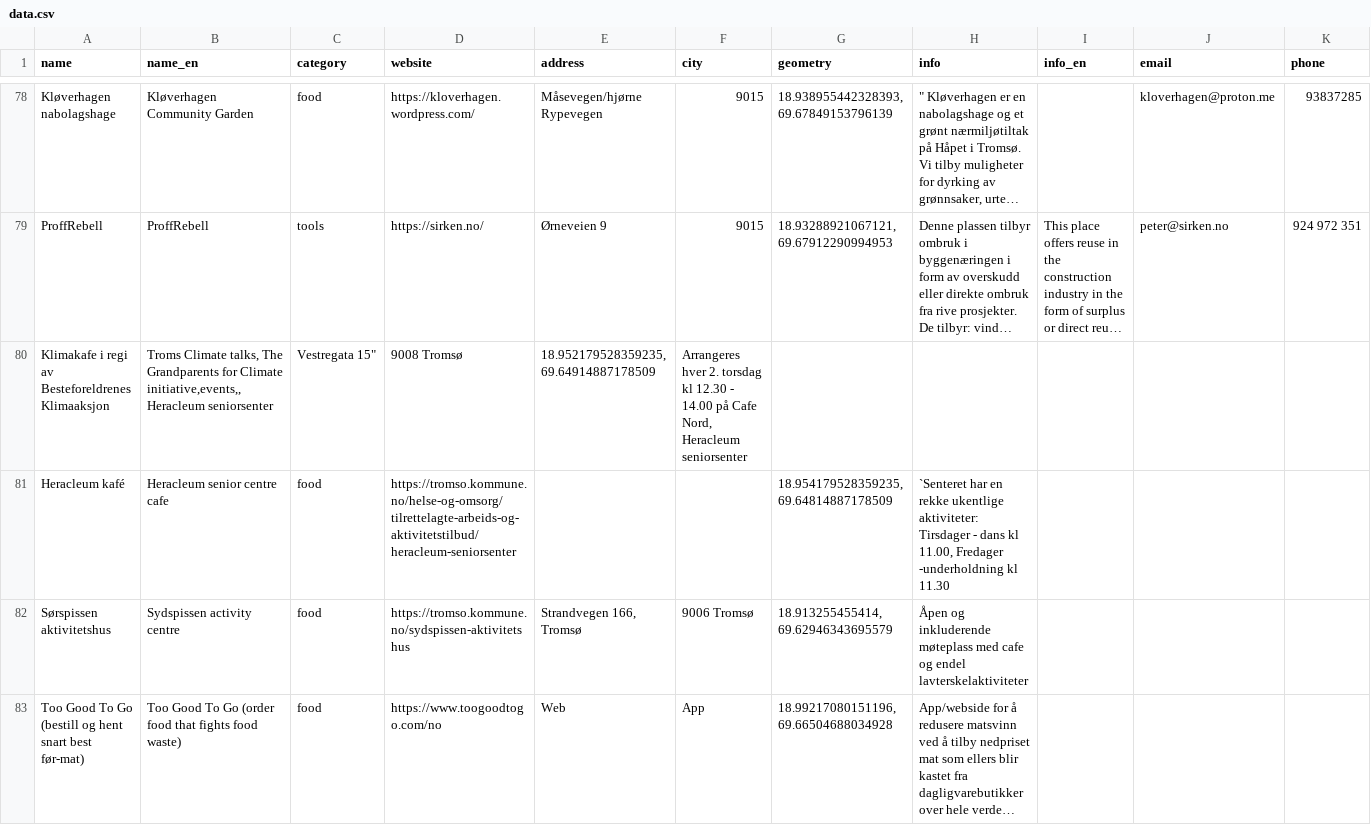
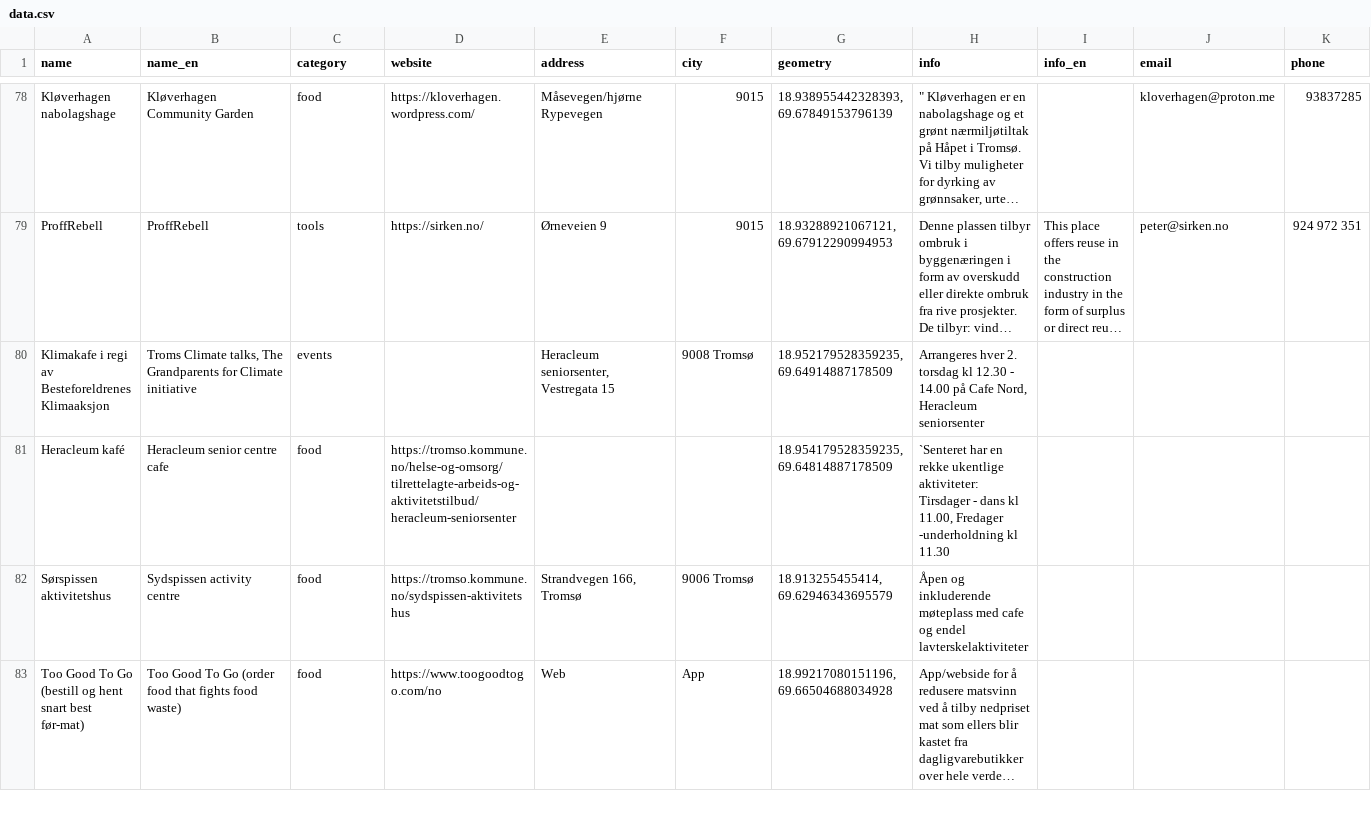
Before and after one commit to fivh-tromso/guide, a CSV file: data.csv, drawn as a sheet; only a part is shown, gaps mark what is left out; long unchanged cells end in …; the diff names each change by its address in the sheet, - before the commit and + after, or states it on an @@ line.

Commit message:
Update data.csv

```diff
--- a/data.csv
+++ b/data.csv
-B80 (name_en): …for Climate initiative,events,,Heracleum seniorsenter
+B80 (name_en): …for Climate initiative
-C80 (category): Vestregata 15"
+C80 (category): events
-D80 (website): 9008 Tromsø
+D80 (website): (empty)
-E80 (address): 18.952179528359235, 69.64914887178509
+E80 (address): Heracleum seniorsenter, Vestregata 15
-F80 (city): Arrangeres hver 2. torsdag kl 12.30 - 14.00 på Cafe Nord, Heracleum seniorsenter
+F80 (city): 9008 Tromsø
-G80 (geometry): (empty)
+G80 (geometry): 18.952179528359235, 69.64914887178509
-H80 (info): (empty)
+H80 (info): Arrangeres hver 2. torsdag kl 12.30 - 14.00 på Cafe Nord, Heracleum seniorsenter
```
